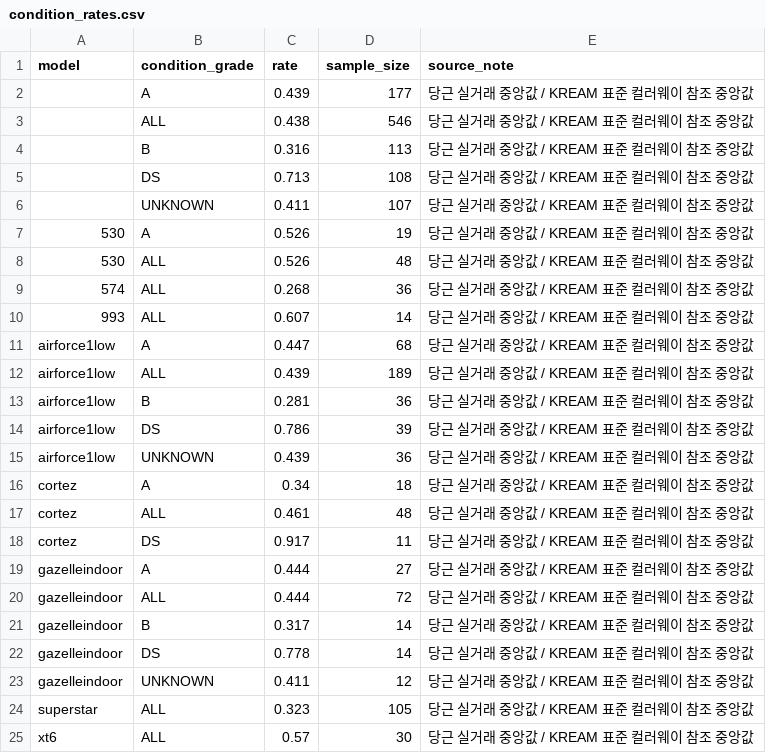
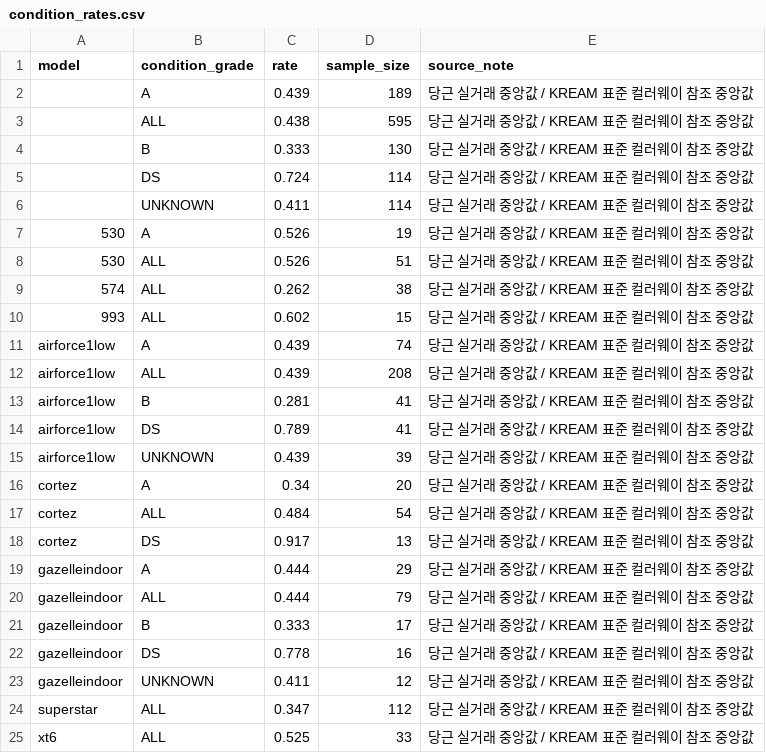
Before and after one commit to hamyeon/be-ai, a CSV file: backend/src/main/resources/data/condition_rates.csv, drawn as a sheet; only a part is shown; the diff covers the shown part only.

```diff
--- a/backend/src/main/resources/data/condition_rates.csv
+++ b/backend/src/main/resources/data/condition_rates.csv
@@ -1,25 +1,25 @@
 model,condition_grade,rate,sample_size,source_note
-,A,0.439,177,당근 실거래 중앙값 / KREAM 표준 컬러웨이 참조 중앙값
-,ALL,0.438,546,당근 실거래 중앙값 / KREAM 표준 컬러웨이 참조 중앙값
-,B,0.316,113,당근 실거래 중앙값 / KREAM 표준 컬러웨이 참조 중앙값
-,DS,0.713,108,당근 실거래 중앙값 / KREAM 표준 컬러웨이 참조 중앙값
-,UNKNOWN,0.411,107,당근 실거래 중앙값 / KREAM 표준 컬러웨이 참조 중앙값
+,A,0.439,189,당근 실거래 중앙값 / KREAM 표준 컬러웨이 참조 중앙값
+,ALL,0.438,595,당근 실거래 중앙값 / KREAM 표준 컬러웨이 참조 중앙값
+,B,0.333,130,당근 실거래 중앙값 / KREAM 표준 컬러웨이 참조 중앙값
+,DS,0.724,114,당근 실거래 중앙값 / KREAM 표준 컬러웨이 참조 중앙값
+,UNKNOWN,0.411,114,당근 실거래 중앙값 / KREAM 표준 컬러웨이 참조 중앙값
 530,A,0.526,19,당근 실거래 중앙값 / KREAM 표준 컬러웨이 참조 중앙값
-530,ALL,0.526,48,당근 실거래 중앙값 / KREAM 표준 컬러웨이 참조 중앙값
-574,ALL,0.268,36,당근 실거래 중앙값 / KREAM 표준 컬러웨이 참조 중앙값
-993,ALL,0.607,14,당근 실거래 중앙값 / KREAM 표준 컬러웨이 참조 중앙값
-airforce1low,A,0.447,68,당근 실거래 중앙값 / KREAM 표준 컬러웨이 참조 중앙값
-airforce1low,ALL,0.439,189,당근 실거래 중앙값 / KREAM 표준 컬러웨이 참조 중앙값
-airforce1low,B,0.281,36,당근 실거래 중앙값 / KREAM 표준 컬러웨이 참조 중앙값
-airforce1low,DS,0.786,39,당근 실거래 중앙값 / KREAM 표준 컬러웨이 참조 중앙값
-airforce1low,UNKNOWN,0.439,36,당근 실거래 중앙값 / KREAM 표준 컬러웨이 참조 중앙값
-cortez,A,0.34,18,당근 실거래 중앙값 / KREAM 표준 컬러웨이 참조 중앙값
-cortez,ALL,0.461,48,당근 실거래 중앙값 / KREAM 표준 컬러웨이 참조 중앙값
-cortez,DS,0.917,11,당근 실거래 중앙값 / KREAM 표준 컬러웨이 참조 중앙값
-gazelleindoor,A,0.444,27,당근 실거래 중앙값 / KREAM 표준 컬러웨이 참조 중앙값
-gazelleindoor,ALL,0.444,72,당근 실거래 중앙값 / KREAM 표준 컬러웨이 참조 중앙값
-gazelleindoor,B,0.317,14,당근 실거래 중앙값 / KREAM 표준 컬러웨이 참조 중앙값
-gazelleindoor,DS,0.778,14,당근 실거래 중앙값 / KREAM 표준 컬러웨이 참조 중앙값
+530,ALL,0.526,51,당근 실거래 중앙값 / KREAM 표준 컬러웨이 참조 중앙값
+574,ALL,0.262,38,당근 실거래 중앙값 / KREAM 표준 컬러웨이 참조 중앙값
+993,ALL,0.602,15,당근 실거래 중앙값 / KREAM 표준 컬러웨이 참조 중앙값
+airforce1low,A,0.439,74,당근 실거래 중앙값 / KREAM 표준 컬러웨이 참조 중앙값
+airforce1low,ALL,0.439,208,당근 실거래 중앙값 / KREAM 표준 컬러웨이 참조 중앙값
+airforce1low,B,0.281,41,당근 실거래 중앙값 / KREAM 표준 컬러웨이 참조 중앙값
+airforce1low,DS,0.789,41,당근 실거래 중앙값 / KREAM 표준 컬러웨이 참조 중앙값
+airforce1low,UNKNOWN,0.439,39,당근 실거래 중앙값 / KREAM 표준 컬러웨이 참조 중앙값
+cortez,A,0.34,20,당근 실거래 중앙값 / KREAM 표준 컬러웨이 참조 중앙값
+cortez,ALL,0.484,54,당근 실거래 중앙값 / KREAM 표준 컬러웨이 참조 중앙값
+cortez,DS,0.917,13,당근 실거래 중앙값 / KREAM 표준 컬러웨이 참조 중앙값
+gazelleindoor,A,0.444,29,당근 실거래 중앙값 / KREAM 표준 컬러웨이 참조 중앙값
+gazelleindoor,ALL,0.444,79,당근 실거래 중앙값 / KREAM 표준 컬러웨이 참조 중앙값
+gazelleindoor,B,0.333,17,당근 실거래 중앙값 / KREAM 표준 컬러웨이 참조 중앙값
+gazelleindoor,DS,0.778,16,당근 실거래 중앙값 / KREAM 표준 컬러웨이 참조 중앙값
 gazelleindoor,UNKNOWN,0.411,12,당근 실거래 중앙값 / KREAM 표준 컬러웨이 참조 중앙값
-superstar,ALL,0.323,105,당근 실거래 중앙값 / KREAM 표준 컬러웨이 참조 중앙값
-xt6,ALL,0.57,30,당근 실거래 중앙값 / KREAM 표준 컬러웨이 참조 중앙값
+superstar,ALL,0.347,112,당근 실거래 중앙값 / KREAM 표준 컬러웨이 참조 중앙값
+xt6,ALL,0.525,33,당근 실거래 중앙값 / KREAM 표준 컬러웨이 참조 중앙값
```
Also changed, not shown: 2 edited cells elsewhere in this file, backend/src/main/resources/data/used_market_prices.csv, 5 other files.
